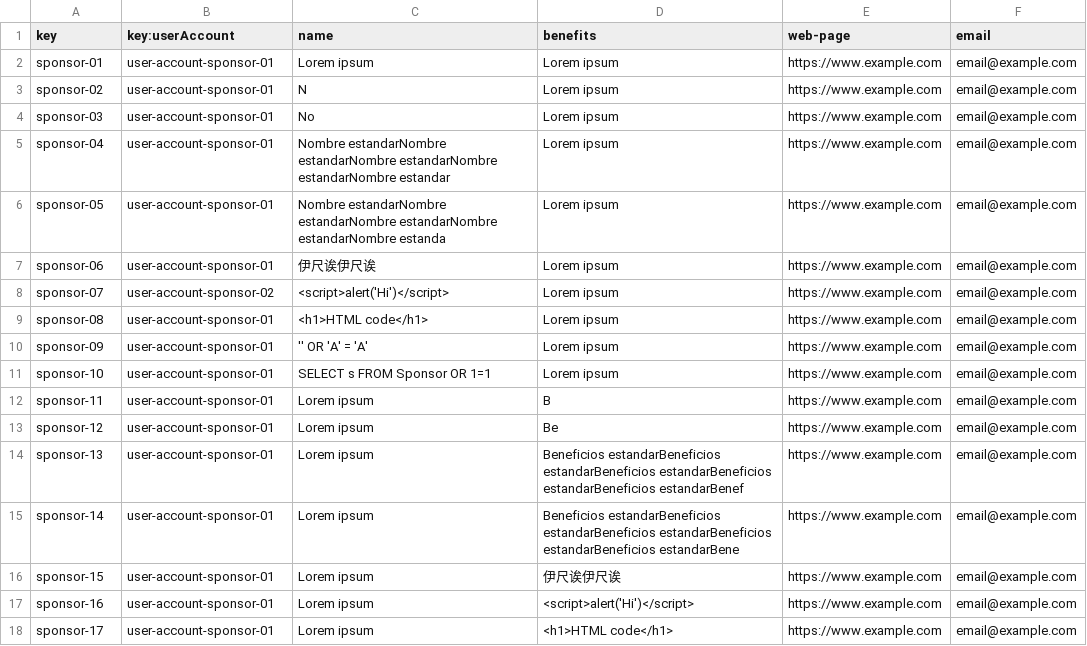
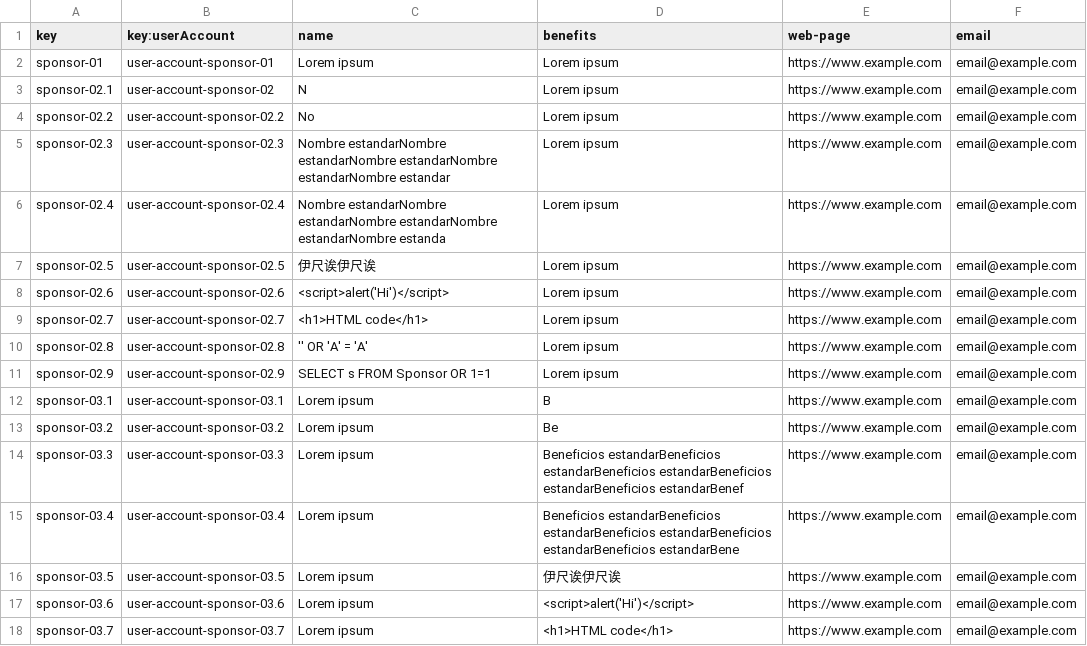
Before and after one commit to Joserra24/Acme-SF-D03-24.1.0, a CSV file: src/main/webapp/WEB-INF/resources/sample-data/sponsor.csv, drawn as a sheet; only a part is shown; the diff covers the shown part only.

Commit message:
Sponsor sobre Sponsorship salvo publish

```diff
--- a/src/main/webapp/WEB-INF/resources/sample-data/sponsor.csv
+++ b/src/main/webapp/WEB-INF/resources/sample-data/sponsor.csv
@@ -2,17 +2,17 @@ key,key:userAccount,name,benefits,web-page,email
 sponsor-01,user-account-sponsor-01,Lorem ipsum,Lorem ipsum,https://www.example.com,email@example.com
-sponsor-02,user-account-sponsor-01,N,Lorem ipsum,https://www.example.com,email@example.com
-sponsor-03,user-account-sponsor-01,No,Lorem ipsum,https://www.example.com,email@example.com
-sponsor-04,user-account-sponsor-01,Nombre estandarNombre estandarNombre estandarNombre estandarNombre estandar,Lorem ipsum,https://www.example.com,email@example.com
-sponsor-05,user-account-sponsor-01,Nombre estandarNombre estandarNombre estandarNombre estandarNombre estanda,Lorem ipsum,https://www.example.com,email@example.com
-sponsor-06,user-account-sponsor-01,伊尺诶伊尺诶,Lorem ipsum,https://www.example.com,email@example.com
-sponsor-07,user-account-sponsor-02,<script>alert('Hi')</script>,Lorem ipsum,https://www.example.com,email@example.com
-sponsor-08,user-account-sponsor-01,<h1>HTML code</h1>,Lorem ipsum,https://www.example.com,email@example.com
-sponsor-09,user-account-sponsor-01,'' OR 'A' = 'A',Lorem ipsum,https://www.example.com,email@example.com
-sponsor-10,user-account-sponsor-01,SELECT s FROM Sponsor OR 1=1,Lorem ipsum,https://www.example.com,email@example.com
-sponsor-11,user-account-sponsor-01,Lorem ipsum,B,https://www.example.com,email@example.com
-sponsor-12,user-account-sponsor-01,Lorem ipsum,Be,https://www.example.com,email@example.com
-sponsor-13,user-account-sponsor-01,Lorem ipsum,Beneficios estandarBeneficios estandarBeneficios estandarBeneficios estandarBeneficios estandarBenef,https://www.example.com,email@example.com
-sponsor-14,user-account-sponsor-01,Lorem ipsum,Beneficios estandarBeneficios estandarBeneficios estandarBeneficios estandarBeneficios estandarBene,https://www.example.com,email@example.com
-sponsor-15,user-account-sponsor-01,Lorem ipsum,伊尺诶伊尺诶,https://www.example.com,email@example.com
-sponsor-16,user-account-sponsor-01,Lorem ipsum,<script>alert('Hi')</script>,https://www.example.com,email@example.com
-sponsor-17,user-account-sponsor-01,Lorem ipsum,<h1>HTML code</h1>,https://www.example.com,email@example.com
+sponsor-02.1,user-account-sponsor-02,N,Lorem ipsum,https://www.example.com,email@example.com
+sponsor-02.2,user-account-sponsor-02.2,No,Lorem ipsum,https://www.example.com,email@example.com
+sponsor-02.3,user-account-sponsor-02.3,Nombre estandarNombre estandarNombre estandarNombre estandarNombre estandar,Lorem ipsum,https://www.example.com,email@example.com
+sponsor-02.4,user-account-sponsor-02.4,Nombre estandarNombre estandarNombre estandarNombre estandarNombre estanda,Lorem ipsum,https://www.example.com,email@example.com
+sponsor-02.5,user-account-sponsor-02.5,伊尺诶伊尺诶,Lorem ipsum,https://www.example.com,email@example.com
+sponsor-02.6,user-account-sponsor-02.6,<script>alert('Hi')</script>,Lorem ipsum,https://www.example.com,email@example.com
+sponsor-02.7,user-account-sponsor-02.7,<h1>HTML code</h1>,Lorem ipsum,https://www.example.com,email@example.com
+sponsor-02.8,user-account-sponsor-02.8,'' OR 'A' = 'A',Lorem ipsum,https://www.example.com,email@example.com
+sponsor-02.9,user-account-sponsor-02.9,SELECT s FROM Sponsor OR 1=1,Lorem ipsum,https://www.example.com,email@example.com
+sponsor-03.1,user-account-sponsor-03.1,Lorem ipsum,B,https://www.example.com,email@example.com
+sponsor-03.2,user-account-sponsor-03.2,Lorem ipsum,Be,https://www.example.com,email@example.com
+sponsor-03.3,user-account-sponsor-03.3,Lorem ipsum,Beneficios estandarBeneficios estandarBeneficios estandarBeneficios estandarBeneficios estandarBenef,https://www.example.com,email@example.com
+sponsor-03.4,user-account-sponsor-03.4,Lorem ipsum,Beneficios estandarBeneficios estandarBeneficios estandarBeneficios estandarBeneficios estandarBene,https://www.example.com,email@example.com
+sponsor-03.5,user-account-sponsor-03.5,Lorem ipsum,伊尺诶伊尺诶,https://www.example.com,email@example.com
+sponsor-03.6,user-account-sponsor-03.6,Lorem ipsum,<script>alert('Hi')</script>,https://www.example.com,email@example.com
+sponsor-03.7,user-account-sponsor-03.7,Lorem ipsum,<h1>HTML code</h1>,https://www.example.com,email@example.com
```
Also changed, not shown: 28 edited cells elsewhere in this file, src/main/webapp/WEB-INF/resources/sample-data/invoice.csv, src/main/webapp/WEB-INF/resources/sample-data/sponsorship.csv, 17 other files.
